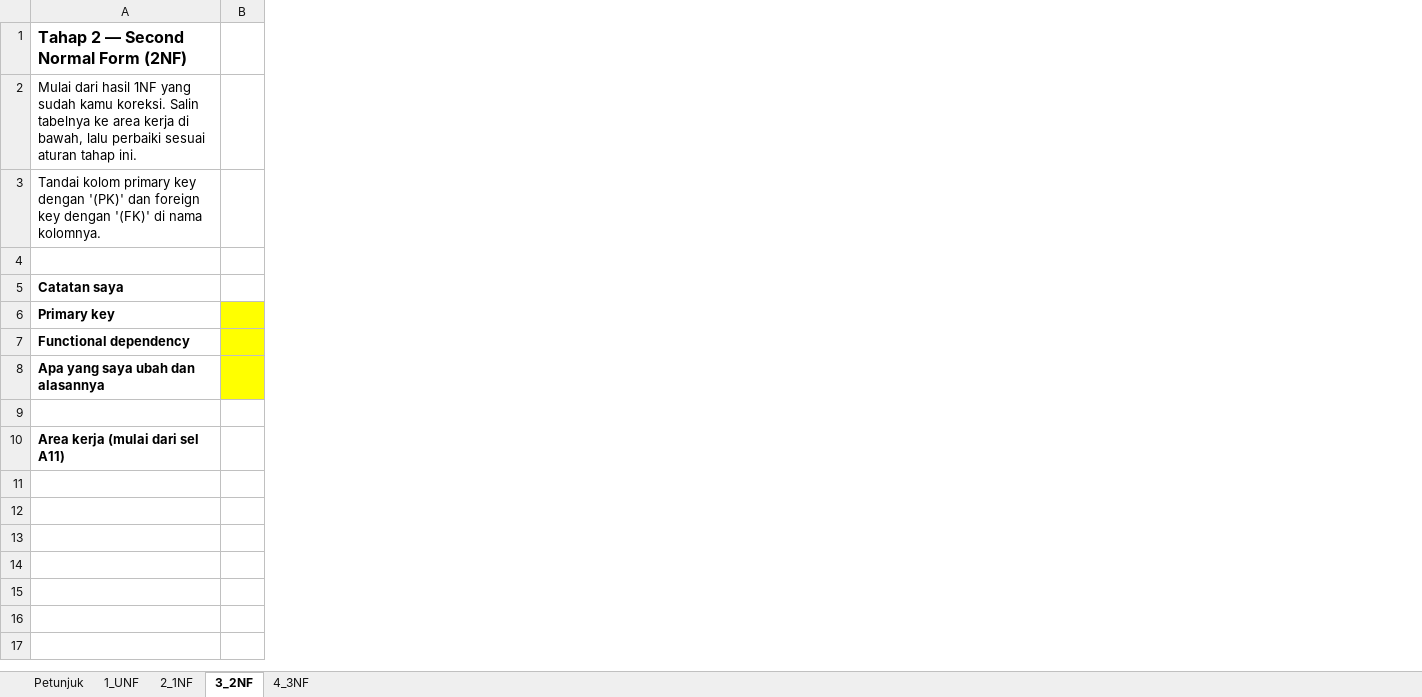
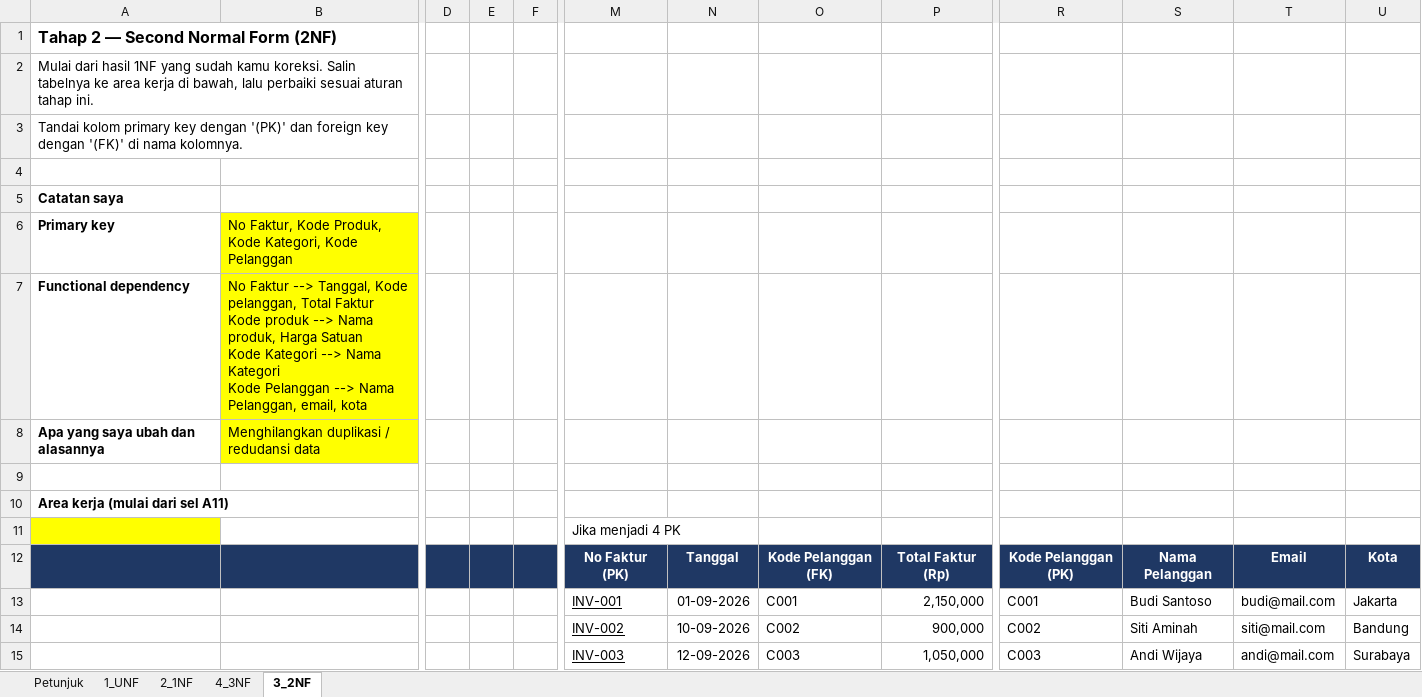
Before and after one commit to fahrihanif/Latihan-database, an Excel workbook: Normalisasi_SalesDB_Muaafii.xlsx, sheet 3_2NF, drawn as a sheet; only a part is shown, gaps mark what is left out; values as stored, in another font and other column widths than the file's, no borders; removed rows and columns are numbered as before the commit, all else as after; rows hold the shown columns only; ↵ is a line break in a cell; the diff covers the shown part only; the diff names each change by its address in the sheet, - before the commit and + after, or states it on an @@ line.

Commit message:
push

```diff
--- a/Normalisasi_SalesDB_Muaafii.xlsx (sheet 3_2NF)
+++ b/Normalisasi_SalesDB_Muaafii.xlsx (sheet 3_2NF)
@@ sheet tab order changed: Petunjuk | 1_UNF | 2_1NF | 4_3NF | 3_2NF @@
-column B, empty
+column B, rows 6-8: No Faktur, Kode Produk, Kode Kategori, Kode Pelanggan | No Faktur --> Tanggal, Kode pelanggan, Total Faktur ↵ Kode produk --> Nama produk, Harga Satuan ↵ Kode Kategori --> Nama Kategori ↵ Kode Pelanggan --> Nama Pelanggan, email, kota | Menghilangkan duplikasi / redudansi data
+column D, empty
+column E, empty
+column F, empty
+column M, empty
+column N, empty
+column O, empty
+column P, empty
+column R, empty
+column S, empty
+column T, empty
+column U, empty
+row 11:  |  |  |  |  | Jika menjadi 4 PK
+row 12:  |  |  |  |  | No Faktur (PK) | Tanggal | Kode Pelanggan (FK) | Total Faktur (Rp) | Kode Pelanggan (PK) | Nama Pelanggan | Email | Kota
+row 13:  |  |  |  |  | INV-001 | 01-09-2026 | C001 | 2,150,000 | C001 | Budi Santoso | budi@mail.com | Jakarta
+row 14:  |  |  |  |  | INV-002 | 10-09-2026 | C002 | 900,000 | C002 | Siti Aminah | siti@mail.com | Bandung
+row 15:  |  |  |  |  | INV-003 | 12-09-2026 | C003 | 1,050,000 | C003 | Andi Wijaya | andi@mail.com | Surabaya
```
Also changed, not shown: 27 added rows and 7 added columns elsewhere in this sheet, sheet 2_1NF.
